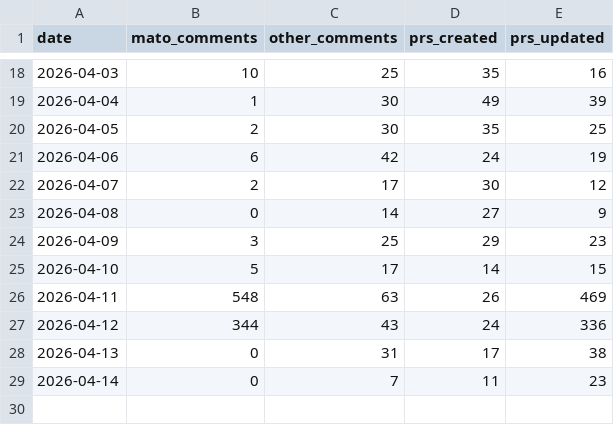
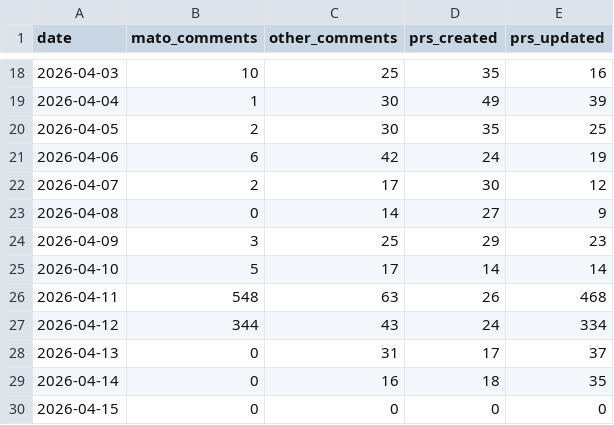
Before and after one commit to MatoTeziTanka/parameter-golf, a CSV file: data/community_activity.csv, drawn as a sheet; only a part is shown, gaps mark what is left out.

```diff
--- a/data/community_activity.csv
+++ b/data/community_activity.csv
@@ -24,6 +24,7 @@ date,mato_comments,other_comments,prs_created,prs_updated
 2026-04-09,3,25,29,23
-2026-04-10,5,17,14,15
-2026-04-11,548,63,26,469
-2026-04-12,344,43,24,336
-2026-04-13,0,31,17,38
-2026-04-14,0,7,11,23
+2026-04-10,5,17,14,14
+2026-04-11,548,63,26,468
+2026-04-12,344,43,24,334
+2026-04-13,0,31,17,37
+2026-04-14,0,16,18,35
+2026-04-15,0,0,0,0
```
Also changed, not shown: 5 other files.
